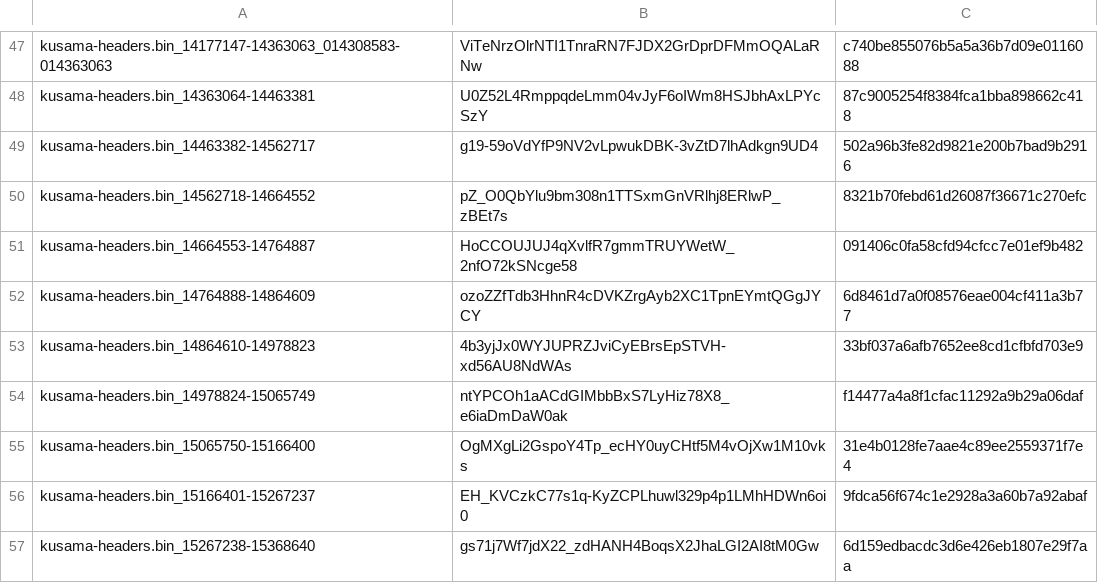
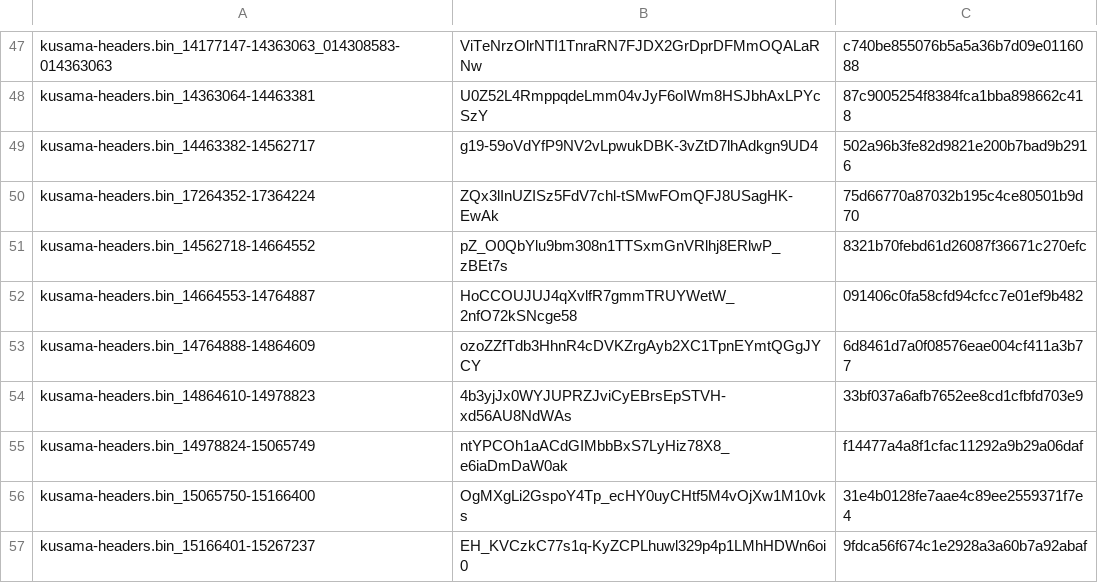
Before and after one commit to Phala-Network/solo-mining-scripts, a CSV file: arindex.csv, drawn as a sheet; only a part is shown, gaps mark what is left out; the shorter side is filled out with more unchanged rows.

Commit message:
Update arindex.csv

```diff
--- a/arindex.csv
+++ b/arindex.csv
@@ -49,2 +49,3 @@ kusama-headers.bin_14363064-14463381,U0Z52L4RmppqdeLmm04vJyF6oIWm8HSJbhAxLPYcSzY
 kusama-headers.bin_14463382-14562717,g19-59oVdYfP9NV2vLpwukDBK-3vZtD7lhAdkgn9UD4,502a96b3fe82d9821e200b7bad9b2916
+kusama-headers.bin_17264352-17364224,ZQx3lInUZISz5FdV7chl-tSMwFOmQFJ8USagHK-EwAk,75d66770a87032b195c4ce80501b9d70
 kusama-headers.bin_14562718-14664552,pZ_O0QbYlu9bm308n1TTSxmGnVRlhj8ERlwP_zBEt7s,8321b70febd61d26087f36671c270efc
```
